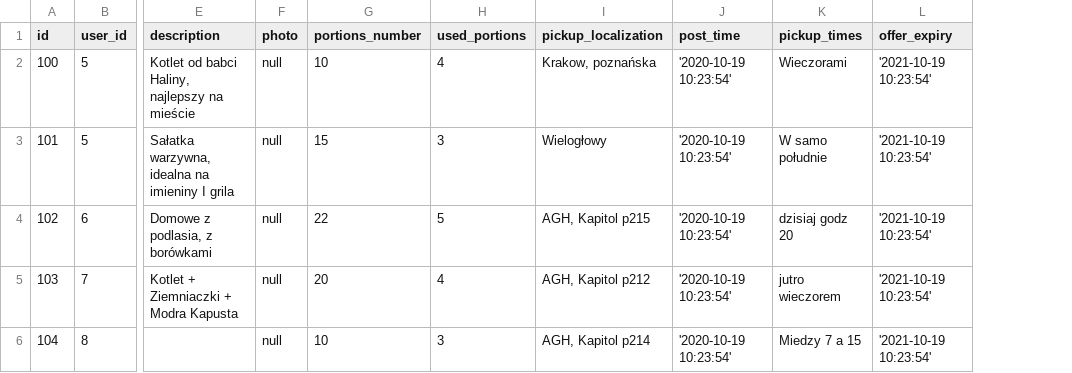
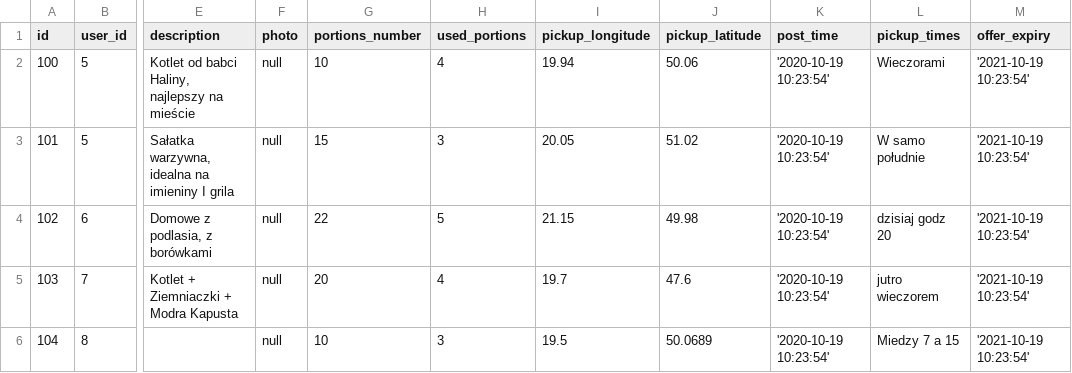
Before and after one commit to jasiekg25/foodsharing, a CSV file: app_dev/offer.csv, drawn as a sheet; only a part is shown, gaps mark what is left out; removed rows and columns are numbered as before the commit, all else as after; the diff names each change by its address in the sheet, - before the commit and + after, or states it on an @@ line.

Commit message:
update mock data

```diff
--- a/app_dev/offer.csv
+++ b/app_dev/offer.csv
-column I (pickup_localization), rows 2-6: Krakow, poznańska | Wielogłowy | AGH, Kapitol p215 | AGH, Kapitol p212 | AGH, Kapitol p214
+column I (pickup_longitude), rows 2-6: 19.94 | 20.05 | 21.15 | 19.7 | 19.5
+column J (pickup_latitude), rows 2-6: 50.06 | 51.02 | 49.98 | 47.6 | 50.0689
```
Also changed, not shown: 1 other file.
